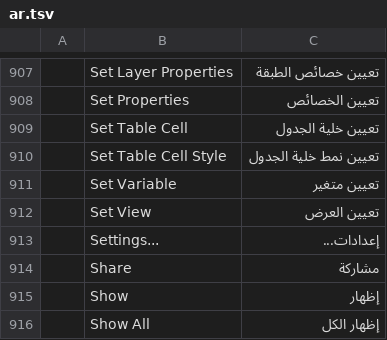
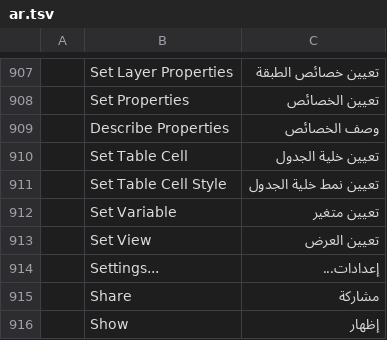
Before and after one commit to storytold/cadcraft, a TSV file: crates/ui-egui/src/i18n/ar.tsv, drawn as a sheet; only a part is shown, gaps mark what is left out; the shorter side is filled out with more unchanged rows; the diff names each change by its address in the sheet, - before the commit and + after, or states it on an @@ line.

```diff
--- a/crates/ui-egui/src/i18n/ar.tsv
+++ b/crates/ui-egui/src/i18n/ar.tsv
+row 909:  | Describe Properties | وصف الخصائص
```
Also changed, not shown: crates/ui-egui/src/i18n/de.tsv, crates/ui-egui/src/i18n/fr.tsv, 39 other files.
